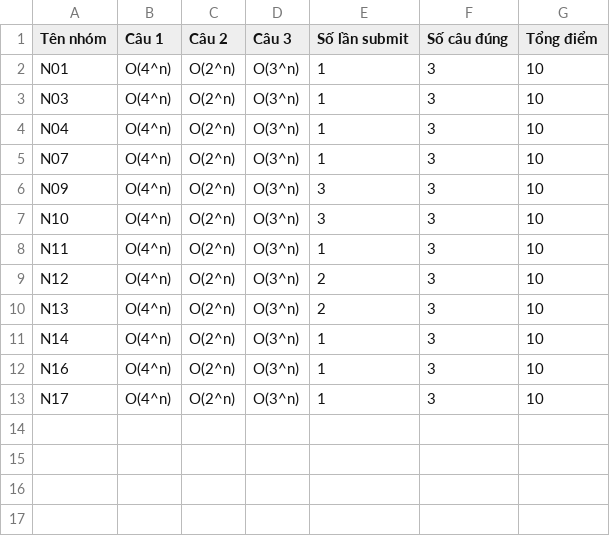
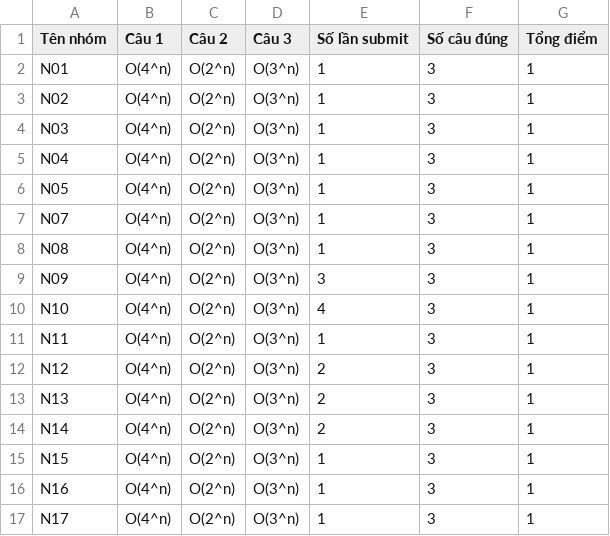
Before and after one commit to Nhat-Thanh/CS112.L21, a CSV file: Tong_Hop_Bao_Cao/Bang_Thong_Ke_Cau_Tra_Loi.csv, drawn as a sheet.

```diff
--- a/Tong_Hop_Bao_Cao/Bang_Thong_Ke_Cau_Tra_Loi.csv
+++ b/Tong_Hop_Bao_Cao/Bang_Thong_Ke_Cau_Tra_Loi.csv
@@ -1,13 +1,17 @@
 "Tên nhóm", "Câu 1", "Câu 2", "Câu 3", "Số lần submit", "Số câu đúng", "Tổng điểm"
-"N01", "O(4^n)", "O(2^n)", "O(3^n)", 1, 3, 10
-"N03", "O(4^n)", "O(2^n)", "O(3^n)", 1, 3, 10
-"N04", "O(4^n)", "O(2^n)", "O(3^n)", 1, 3, 10
-"N07", "O(4^n)", "O(2^n)", "O(3^n)", 1, 3, 10
-"N09", "O(4^n)", "O(2^n)", "O(3^n)", 3, 3, 10
-"N10", "O(4^n)", "O(2^n)", "O(3^n)", 3, 3, 10
-"N11", "O(4^n)", "O(2^n)", "O(3^n)", 1, 3, 10
-"N12", "O(4^n)", "O(2^n)", "O(3^n)", 2, 3, 10
-"N13", "O(4^n)", "O(2^n)", "O(3^n)", 2, 3, 10
-"N14", "O(4^n)", "O(2^n)", "O(3^n)", 1, 3, 10
-"N16", "O(4^n)", "O(2^n)", "O(3^n)", 1, 3, 10
-"N17", "O(4^n)", "O(2^n)", "O(3^n)", 1, 3, 10
+"N01", "O(4^n)", "O(2^n)", "O(3^n)", 1, 3, 1
+"N02", "O(4^n)", "O(2^n)", "O(3^n)", 1, 3, 1
+"N03", "O(4^n)", "O(2^n)", "O(3^n)", 1, 3, 1
+"N04", "O(4^n)", "O(2^n)", "O(3^n)", 1, 3, 1
+"N05", "O(4^n)", "O(2^n)", "O(3^n)", 1, 3, 1
+"N07", "O(4^n)", "O(2^n)", "O(3^n)", 1, 3, 1
+"N08", "O(4^n)", "O(2^n)", "O(3^n)", 1, 3, 1
+"N09", "O(4^n)", "O(2^n)", "O(3^n)", 3, 3, 1
+"N10", "O(4^n)", "O(2^n)", "O(3^n)", 4, 3, 1
+"N11", "O(4^n)", "O(2^n)", "O(3^n)", 1, 3, 1
+"N12", "O(4^n)", "O(2^n)", "O(3^n)", 2, 3, 1
+"N13", "O(4^n)", "O(2^n)", "O(3^n)", 2, 3, 1
+"N14", "O(4^n)", "O(2^n)", "O(3^n)", 2, 3, 1
+"N15", "O(4^n)", "O(2^n)", "O(3^n)", 1, 3, 1
+"N16", "O(4^n)", "O(2^n)", "O(3^n)", 1, 3, 1
+"N17", "O(4^n)", "O(2^n)", "O(3^n)", 1, 3, 1
```
